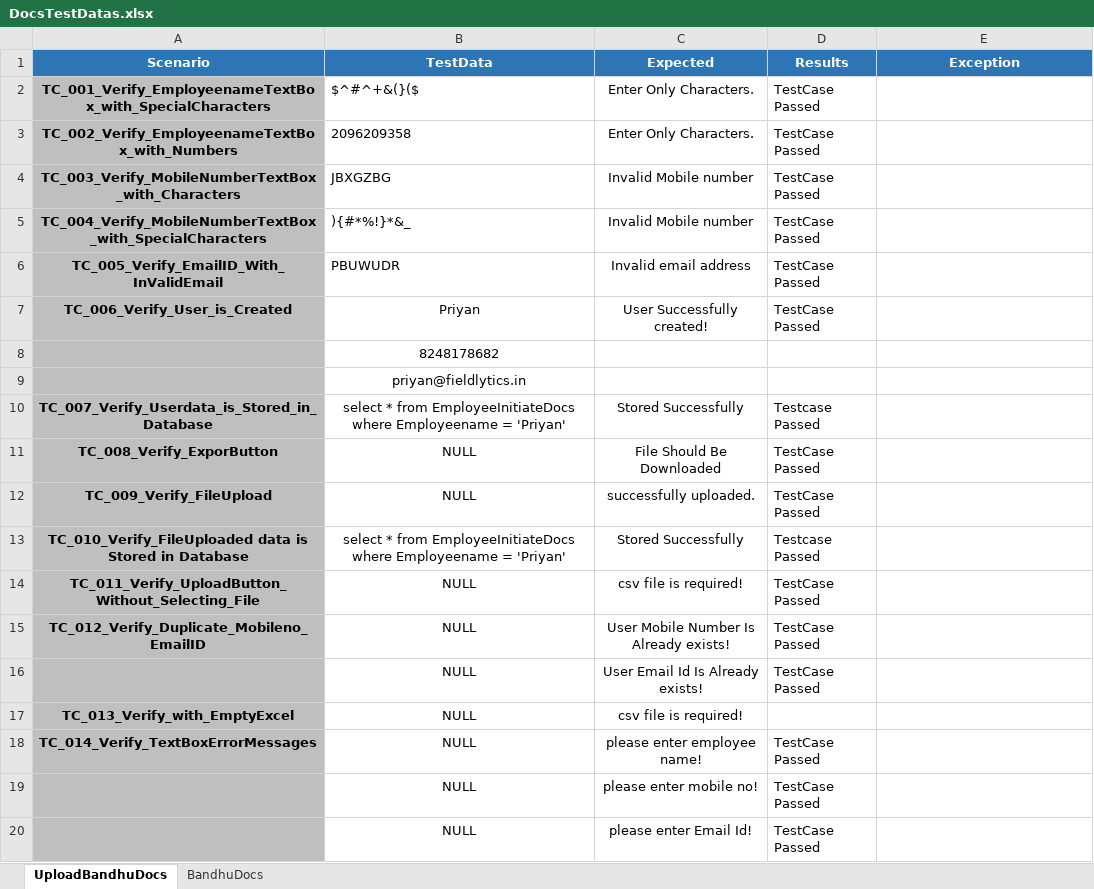
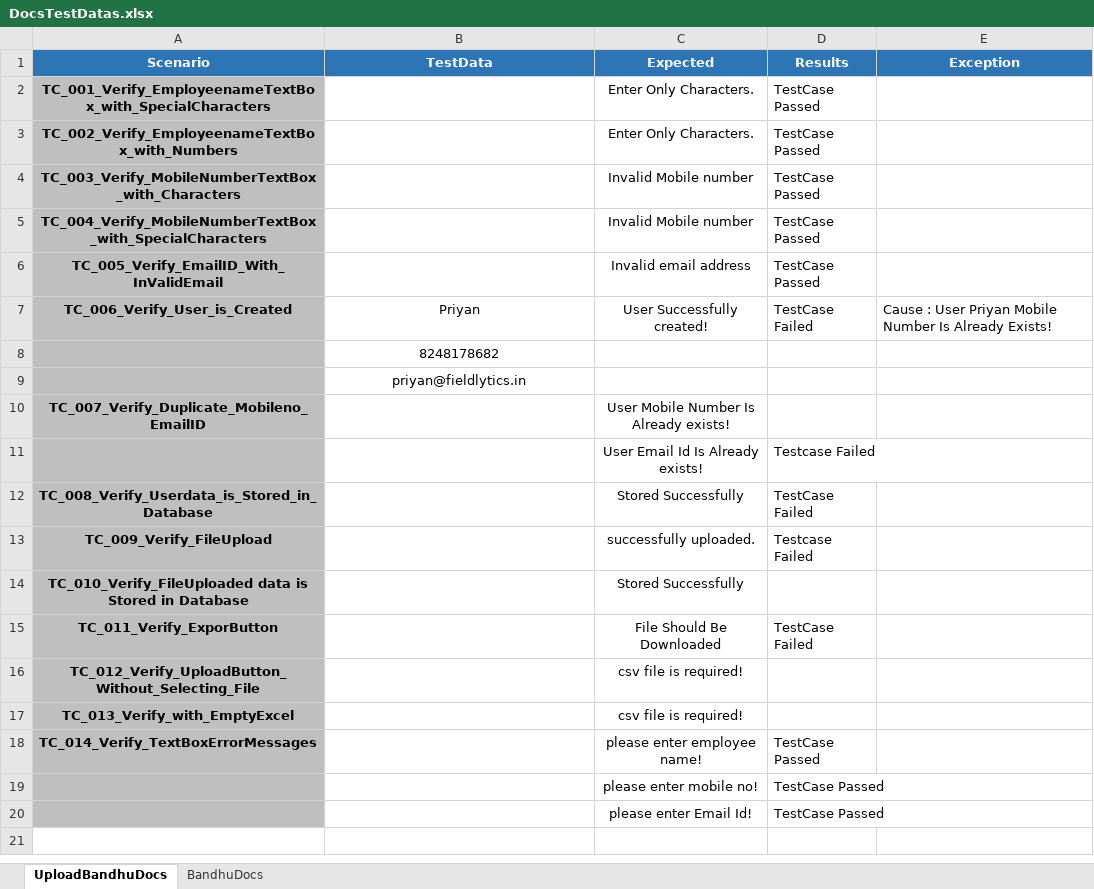
Before and after one commit to EzhilRj/DOCS, an Excel workbook: src/main/resources/Datas/DocsTestDatas.xlsx, sheet UploadBandhuDocs, drawn as a sheet; values as stored, in another font and other column widths than the file's, no borders; conditional formats not drawn; removed rows and columns are numbered as before the commit, all else as after; the diff names each change by its address in the sheet, - before the commit and + after, or states it on an @@ line.

Commit message:
BandhuDocs Environment Added

```diff
--- a/src/main/resources/Datas/DocsTestDatas.xlsx (sheet UploadBandhuDocs)
+++ b/src/main/resources/Datas/DocsTestDatas.xlsx (sheet UploadBandhuDocs)
-B2 (TestData): $^#^+&(}($
+B2 (TestData): (empty)
-B3 (TestData): 2096209358
+B3 (TestData): (empty)
-B4 (TestData): JBXGZBG
+B4 (TestData): (empty)
-B5 (TestData): ){#*%!}*&_
+B5 (TestData): (empty)
-B6 (TestData): PBUWUDR
+B6 (TestData): (empty)
-D7 (Results): TestCase Passed
+D7 (Results): TestCase Failed
-E7 (Exception): (empty)
+E7 (Exception): Cause : User Priyan Mobile Number Is Already Exists!
+row 10: TC_007_Verify_Duplicate_Mobileno_EmailID |  | User Mobile Number Is Already exists!
+row 11:  |  | User Email Id Is Already exists! | Testcase Failed
-A12 (Scenario): TC_007_Verify_Userdata_is_Stored_in_Database
+A12 (Scenario): TC_008_Verify_Userdata_is_Stored_in_Database
-B12 (TestData): select * from EmployeeInitiateDocs where Employeename = 'Priyan'
+B12 (TestData): (empty)
-D12 (Results): Testcase Passed
+D12 (Results): TestCase Failed
-row 11: TC_008_Verify_ExporButton | NULL | File Should Be Downloaded | TestCase Passed
-B13 (TestData): NULL
+B13 (TestData): (empty)
-D13 (Results): TestCase Passed
+D13 (Results): Testcase Failed
-B14 (TestData): select * from EmployeeInitiateDocs where Employeename = 'Priyan'
+B14 (TestData): (empty)
-D14 (Results): Testcase Passed
+D14 (Results): (empty)
-row 14: TC_011_Verify_UploadButton_Without_Selecting_File | NULL | csv file is required! | TestCase Passed
-row 15: TC_012_Verify_Duplicate_Mobileno_EmailID | NULL | User Mobile Number Is Already exists! | TestCase Passed
-row 16:  | NULL | User Email Id Is Already exists! | TestCase Passed
+row 15: TC_011_Verify_ExporButton |  | File Should Be Downloaded | TestCase Failed
+row 16: TC_012_Verify_UploadButton_Without_Selecting_File |  | csv file is required!
-B17:B20 (TestData): NULL
+B17:B20 (TestData): (empty)
```
Also changed, not shown: sheet BandhuDocs, 24 other files.
